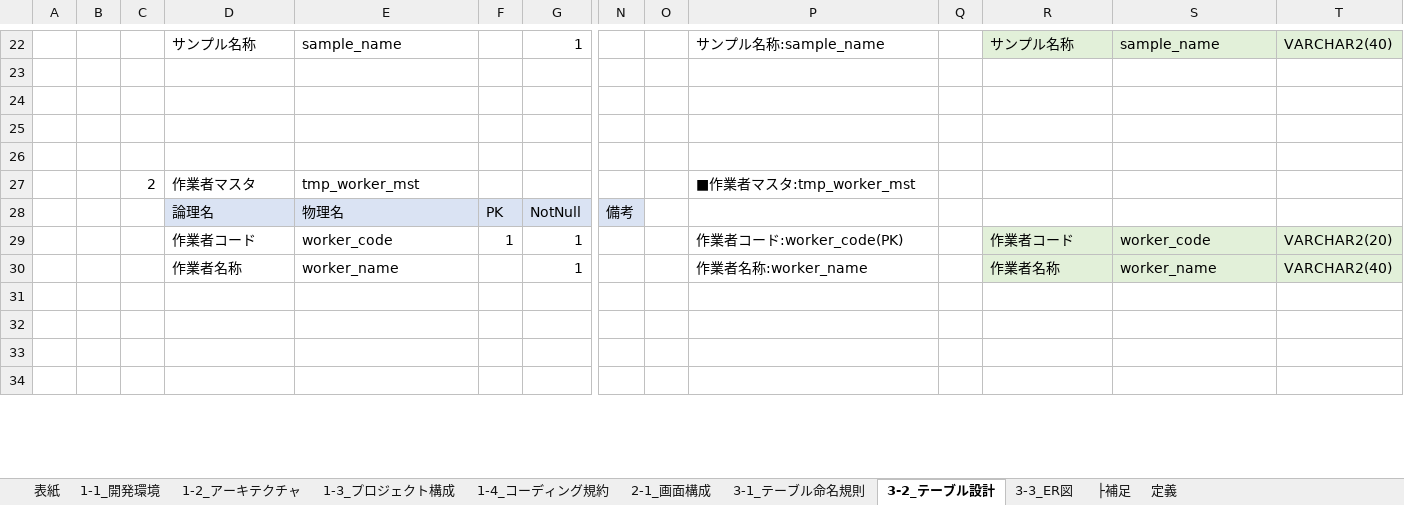
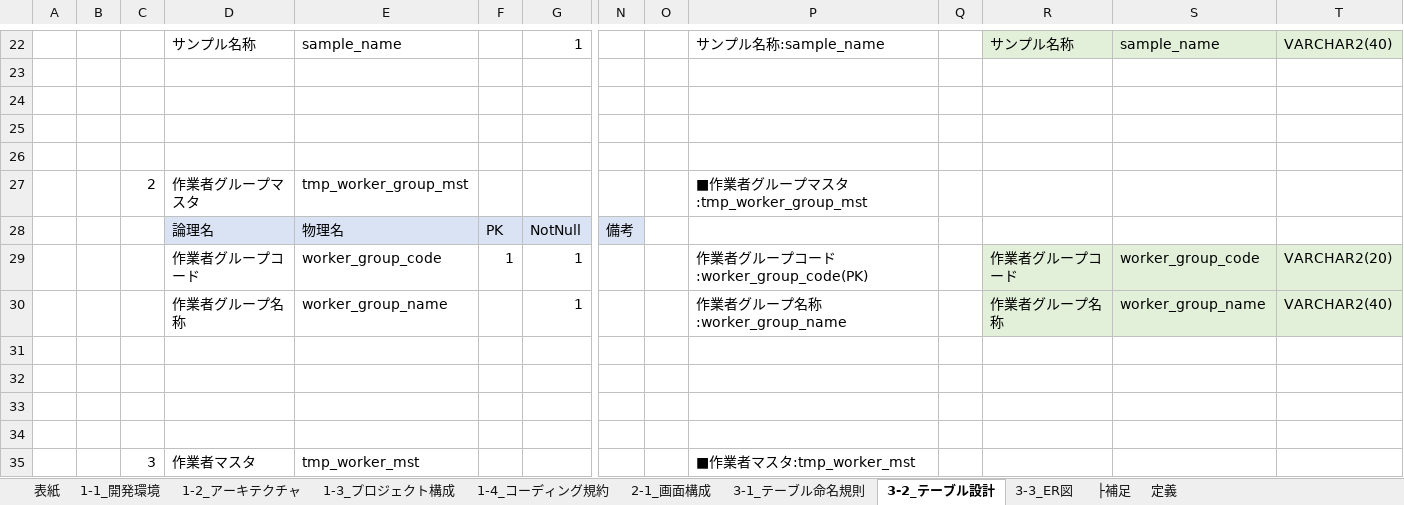
Before and after one commit to atman-33/template2-cs, an Excel workbook: Documents/01_詳細設計書（Template2）.xlsx, sheet 3-2_テーブル設計, drawn as a sheet; only a part is shown, gaps mark what is left out; values as stored, in another font and other column widths than the file's, no borders; conditional formats and table styles not drawn; rows hold the shown columns only; the diff covers the shown part only; the diff names each change by its address in the sheet, - before the commit and + after, or states it on an @@ line.

Commit message:
Commit

```diff
--- a/Documents/01_詳細設計書（Template2）.xlsx (sheet 3-2_テーブル設計)
+++ b/Documents/01_詳細設計書（Template2）.xlsx (sheet 3-2_テーブル設計)
-D27: 作業者マスタ
+D27: 作業者グループマスタ
-E27: tmp_worker_mst
+E27: tmp_worker_group_mst
-P27: ■作業者マスタ:tmp_worker_mst
+P27: ■作業者グループマスタ:tmp_worker_group_mst
-D29: 作業者コード
+D29: 作業者グループコード
-E29: worker_code
+E29: worker_group_code
-P29: 作業者コード:worker_code(PK)
+P29: 作業者グループコード:worker_group_code(PK)
-R29: 作業者コード
+R29: 作業者グループコード
-S29: worker_code
+S29: worker_group_code
-D30: 作業者名称
+D30: 作業者グループ名称
-E30: worker_name
+E30: worker_group_name
-P30: 作業者名称:worker_name
+P30: 作業者グループ名称:worker_group_name
-R30: 作業者名称
+R30: 作業者グループ名称
-S30: worker_name
+S30: worker_group_name
+row 35:  |  | 3 | 作業者マスタ | tmp_worker_mst |  |  |  |  | ■作業者マスタ:tmp_worker_mst
```
Also changed, not shown: 9 added rows, 2 removed rows and 8 edited cells elsewhere in this sheet, sheet 2-1_画面構成, formulas that keep their value, charts or pictures.
